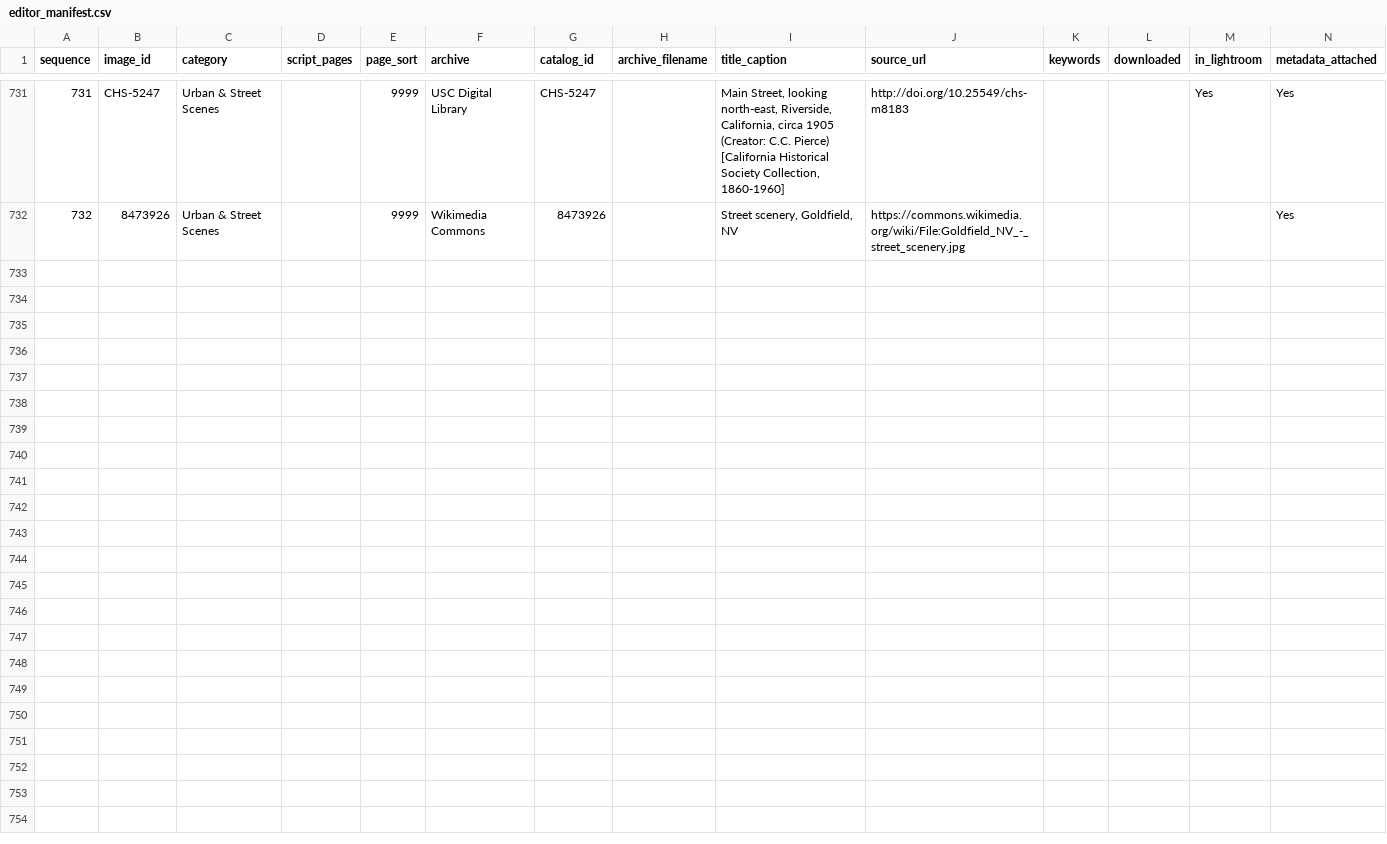
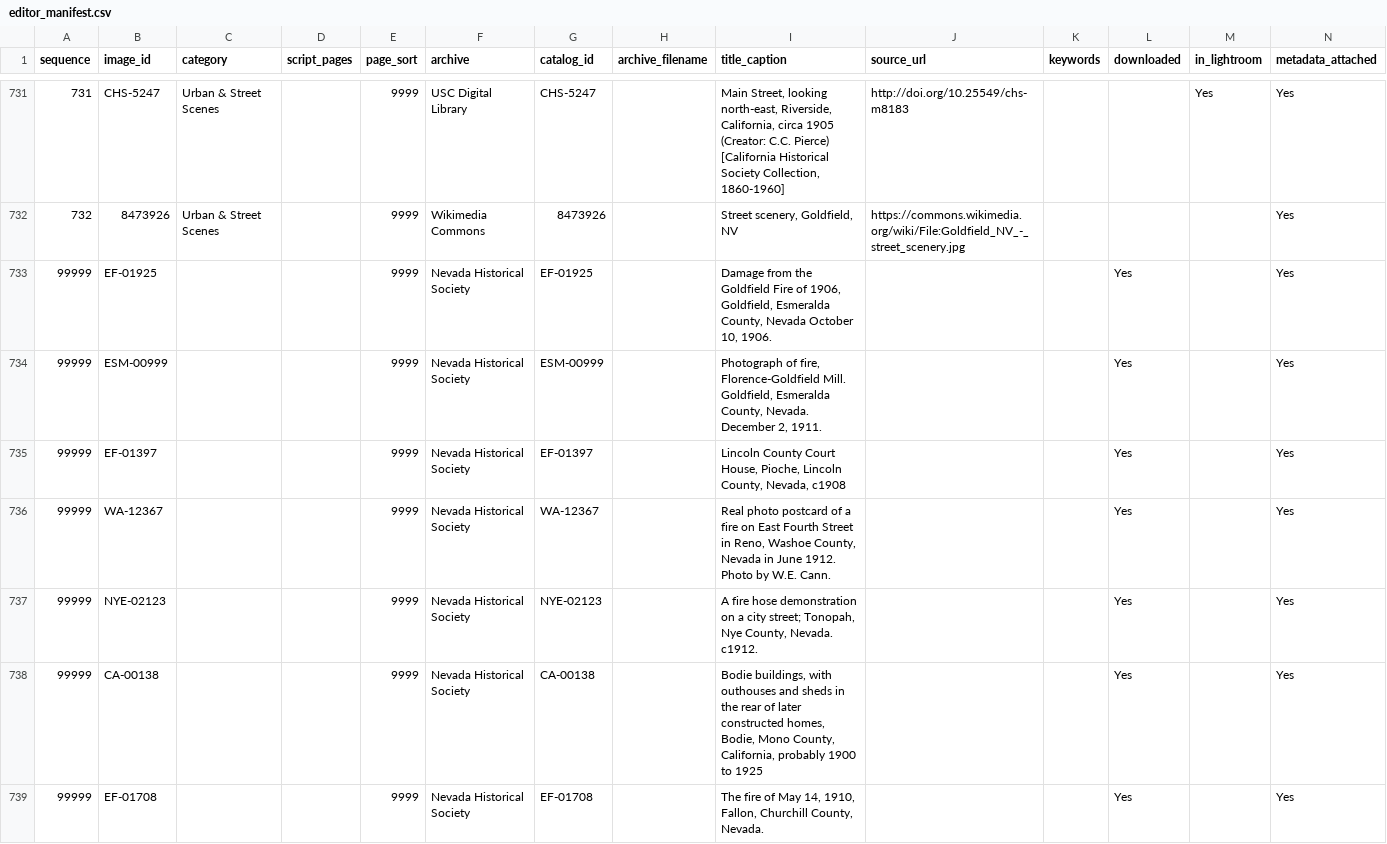
Before and after one commit to lexvbush/Las-Vegas-Repository, a CSV file: manifest/editor_manifest.csv, drawn as a sheet; only a part is shown, gaps mark what is left out; the diff covers the shown part only; the diff names each change by its address in the sheet, - before the commit and + after, or states it on an @@ line.

```diff
--- a/manifest/editor_manifest.csv
+++ b/manifest/editor_manifest.csv
+row 733: 99999 | EF-01925 |  |  | 9999 | Nevada Historical Society | EF-01925 |  | Damage from the Goldfield Fire of 1906, Goldfield, Esmeralda County, Nevada October 10, 1906. |  |  | Yes |  | Yes
+row 734: 99999 | ESM-00999 |  |  | 9999 | Nevada Historical Society | ESM-00999 |  | Photograph of fire, Florence-Goldfield Mill. Goldfield, Esmeralda County, Nevada. December 2, 1911. |  |  | Yes |  | Yes
+row 735: 99999 | EF-01397 |  |  | 9999 | Nevada Historical Society | EF-01397 |  | Lincoln County Court House, Pioche, Lincoln County, Nevada, c1908 |  |  | Yes |  | Yes
+row 736: 99999 | WA-12367 |  |  | 9999 | Nevada Historical Society | WA-12367 |  | Real photo postcard of a fire on East Fourth Street in Reno, Washoe County, Nevada in June 1912. Photo by W.E. Cann. |  |  | Yes |  | Yes
+row 737: 99999 | NYE-02123 |  |  | 9999 | Nevada Historical Society | NYE-02123 |  | A fire hose demonstration on a city street; Tonopah, Nye County, Nevada. c1912. |  |  | Yes |  | Yes
+row 738: 99999 | CA-00138 |  |  | 9999 | Nevada Historical Society | CA-00138 |  | Bodie buildings, with outhouses and sheds in the rear of later constructed homes, Bodie, Mono County, California, probably 1900 to 1925 |  |  | Yes |  | Yes
+row 739: 99999 | EF-01708 |  |  | 9999 | Nevada Historical Society | EF-01708 |  | The fire of May 14, 1910, Fallon, Churchill County, Nevada. |  |  | Yes |  | Yes
```
Also changed, not shown: 18 added rows elsewhere in this file, manifest/master_manifest.csv, 6 other files.
